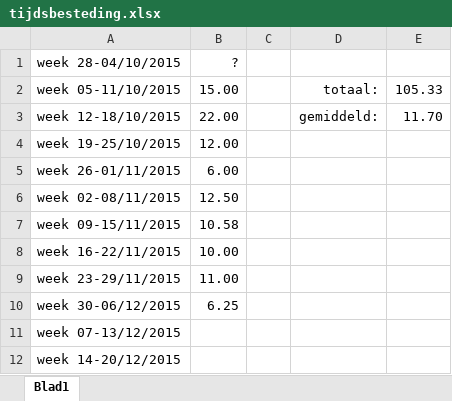
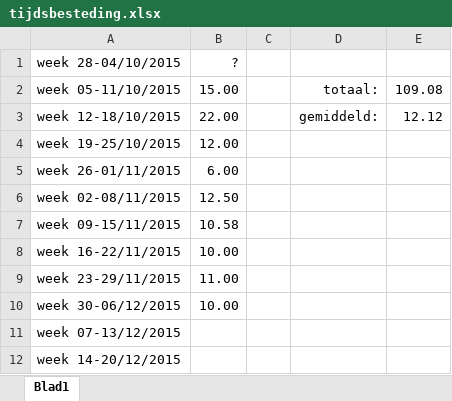
Before and after one commit to mdekempeneer/Research-Optimal-Size-Sorting-Networks, an Excel workbook: tijdsbesteding.xlsx, sheet Blad1, drawn as a sheet; values as stored, in another font and other column widths than the file's, no borders; the diff names each change by its address in the sheet, - before the commit and + after, or states it on an @@ line.

Commit message:
Updated week 30-06/12

```diff
--- a/tijdsbesteding.xlsx (sheet Blad1)
+++ b/tijdsbesteding.xlsx (sheet Blad1)
-E2: 105.33
+E2: 109.08
-E3: 11.70
+E3: 12.12
-B10 (?): 6.25
+B10 (?): 10.00
```
